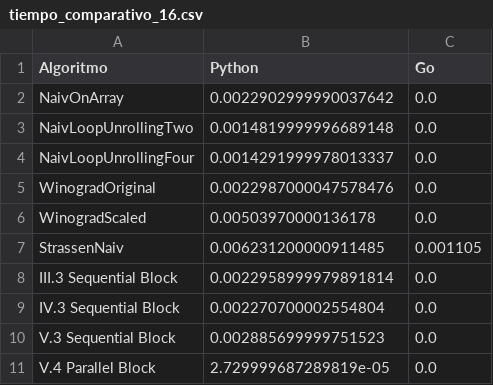
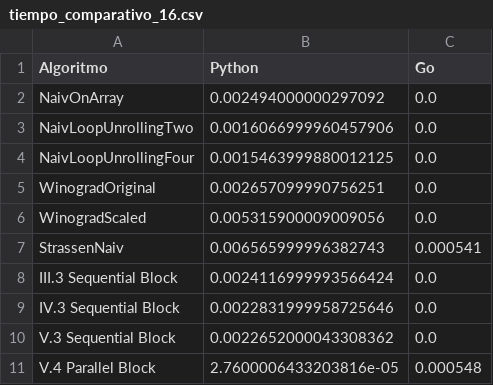
Before and after one commit to IsaBellaCM07/Multiplicacion_Matrices_Graficas, a CSV file: ProyectoFinal/tiempos/tiempos_comparativos/tiempo_comparativo_16.csv, drawn as a sheet.

```diff
--- a/ProyectoFinal/tiempos/tiempos_comparativos/tiempo_comparativo_16.csv
+++ b/ProyectoFinal/tiempos/tiempos_comparativos/tiempo_comparativo_16.csv
@@ -1,11 +1,11 @@
 Algoritmo,Python,Go
-NaivOnArray,0.0022902999990037642,0.0
-NaivLoopUnrollingTwo,0.0014819999996689148,0.0
-NaivLoopUnrollingFour,0.0014291999978013337,0.0
-WinogradOriginal,0.0022987000047578476,0.0
-WinogradScaled,0.00503970000136178,0.0
-StrassenNaiv,0.006231200000911485,0.001105
-III.3 Sequential Block,0.0022958999979891814,0.0
-IV.3 Sequential Block,0.002270700002554804,0.0
-V.3 Sequential Block,0.002885699999751523,0.0
-V.4 Parallel Block,2.729999687289819e-05,0.0
+NaivOnArray,0.002494000000297092,0.0
+NaivLoopUnrollingTwo,0.0016066999960457906,0.0
+NaivLoopUnrollingFour,0.0015463999880012125,0.0
+WinogradOriginal,0.002657099990756251,0.0
+WinogradScaled,0.005315900009009056,0.0
+StrassenNaiv,0.006565999996382743,0.000541
+III.3 Sequential Block,0.0024116999993566424,0.0
+IV.3 Sequential Block,0.0022831999958725646,0.0
+V.3 Sequential Block,0.0022652000043308362,0.0
+V.4 Parallel Block,2.7600006433203816e-05,0.000548
```
Also changed, not shown: ProyectoFinal/tiempos/tiempos_comparativos/tiempo_comparativo_128.csv, ProyectoFinal/tiempos/tiempos_comparativos/tiempo_comparativo_32.csv, 51 other files.
